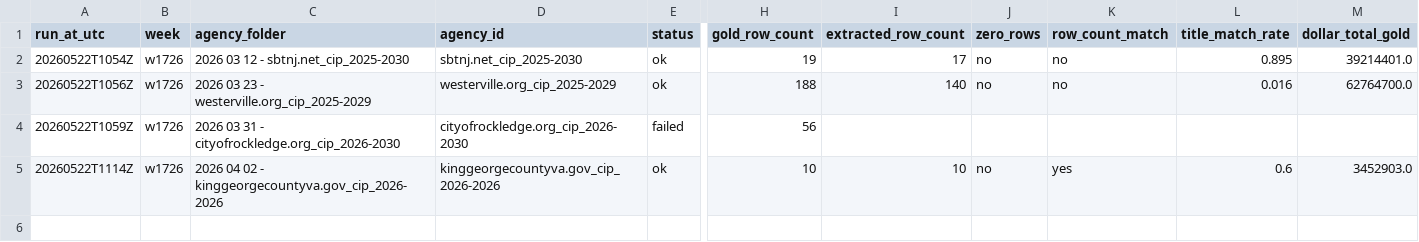
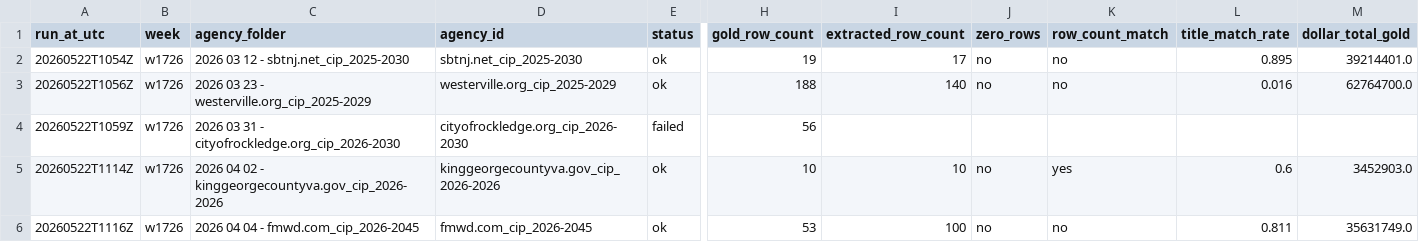
Before and after one commit to firmographs/colab-cip-extract, a CSV file: regression_results/regression_w1726.csv, drawn as a sheet; only a part is shown, gaps mark what is left out; rows hold the shown columns only; the diff names each change by its address in the sheet, - before the commit and + after, or states it on an @@ line.

Commit message:
regression: w1726/fmwd.com_cip_2026-2045 — ok (86/269)

```diff
--- a/regression_results/regression_w1726.csv
+++ b/regression_results/regression_w1726.csv
+row 6: 20260522T1116Z | w1726 | 2026 04 04 - fmwd.com_cip_2026-2045 | fmwd.com_cip_2026-2045 | ok | 53 | 100 | no | no | 0.811 | 35631749.0
```
